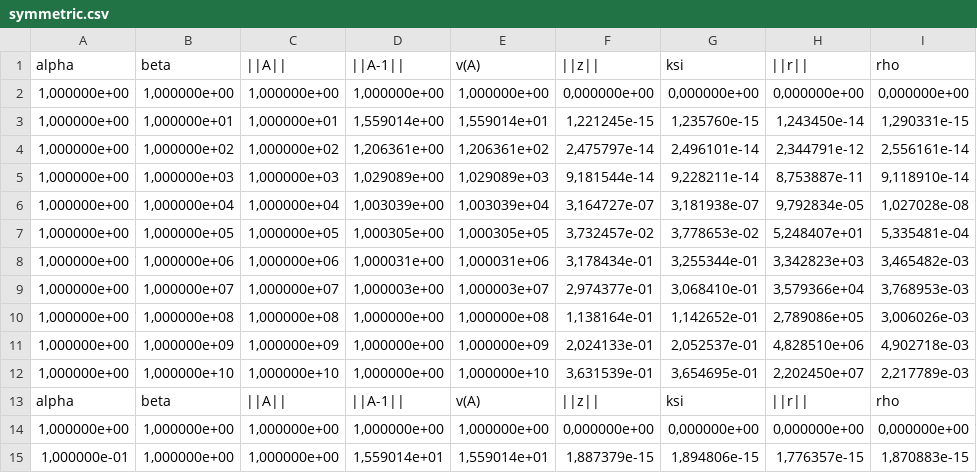
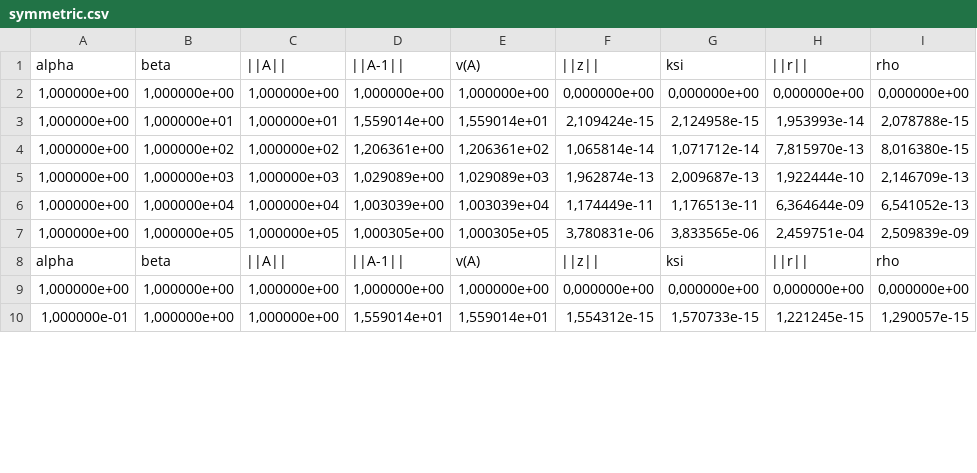
Before and after one commit to DmitryVitutnev/numerical_analysis, a CSV file: numerical_analysis/results/richardson/symmetric.csv, drawn as a sheet; only a part is shown; the diff covers the shown part only.

Commit message:
Added iterations to Richardson. Richardson now works with approximate eigens

```diff
--- a/numerical_analysis/results/richardson/symmetric.csv
+++ b/numerical_analysis/results/richardson/symmetric.csv
@@ -2,14 +2,9 @@ alpha;beta;||A||;||A-1||;v(A);||z||;ksi;||r||;rho
 1,000000e+00;1,000000e+00;1,000000e+00;1,000000e+00;1,000000e+00;0,000000e+00;0,000000e+00;0,000000e+00;0,000000e+00
-1,000000e+00;1,000000e+01;1,000000e+01;1,559014e+00;1,559014e+01;1,221245e-15;1,235760e-15;1,243450e-14;1,290331e-15
-1,000000e+00;1,000000e+02;1,000000e+02;1,206361e+00;1,206361e+02;2,475797e-14;2,496101e-14;2,344791e-12;2,556161e-14
-1,000000e+00;1,000000e+03;1,000000e+03;1,029089e+00;1,029089e+03;9,181544e-14;9,228211e-14;8,753887e-11;9,118910e-14
-1,000000e+00;1,000000e+04;1,000000e+04;1,003039e+00;1,003039e+04;3,164727e-07;3,181938e-07;9,792834e-05;1,027028e-08
-1,000000e+00;1,000000e+05;1,000000e+05;1,000305e+00;1,000305e+05;3,732457e-02;3,778653e-02;5,248407e+01;5,335481e-04
-1,000000e+00;1,000000e+06;1,000000e+06;1,000031e+00;1,000031e+06;3,178434e-01;3,255344e-01;3,342823e+03;3,465482e-03
-1,000000e+00;1,000000e+07;1,000000e+07;1,000003e+00;1,000003e+07;2,974377e-01;3,068410e-01;3,579366e+04;3,768953e-03
-1,000000e+00;1,000000e+08;1,000000e+08;1,000000e+00;1,000000e+08;1,138164e-01;1,142652e-01;2,789086e+05;3,006026e-03
-1,000000e+00;1,000000e+09;1,000000e+09;1,000000e+00;1,000000e+09;2,024133e-01;2,052537e-01;4,828510e+06;4,902718e-03
-1,000000e+00;1,000000e+10;1,000000e+10;1,000000e+00;1,000000e+10;3,631539e-01;3,654695e-01;2,202450e+07;2,217789e-03
+1,000000e+00;1,000000e+01;1,000000e+01;1,559014e+00;1,559014e+01;2,109424e-15;2,124958e-15;1,953993e-14;2,078788e-15
+1,000000e+00;1,000000e+02;1,000000e+02;1,206361e+00;1,206361e+02;1,065814e-14;1,071712e-14;7,815970e-13;8,016380e-15
+1,000000e+00;1,000000e+03;1,000000e+03;1,029089e+00;1,029089e+03;1,962874e-13;2,009687e-13;1,922444e-10;2,146709e-13
+1,000000e+00;1,000000e+04;1,000000e+04;1,003039e+00;1,003039e+04;1,174449e-11;1,176513e-11;6,364644e-09;6,541052e-13
+1,000000e+00;1,000000e+05;1,000000e+05;1,000305e+00;1,000305e+05;3,780831e-06;3,833565e-06;2,459751e-04;2,509839e-09
 alpha;beta;||A||;||A-1||;v(A);||z||;ksi;||r||;rho
 1,000000e+00;1,000000e+00;1,000000e+00;1,000000e+00;1,000000e+00;0,000000e+00;0,000000e+00;0,000000e+00;0,000000e+00
-1,000000e-01;1,000000e+00;1,000000e+00;1,559014e+01;1,559014e+01;1,887379e-15;1,894806e-15;1,776357e-15;1,870883e-15
+1,000000e-01;1,000000e+00;1,000000e+00;1,559014e+01;1,559014e+01;1,554312e-15;1,570733e-15;1,221245e-15;1,290057e-15
```
Also changed, not shown: 5 removed rows and 16 edited cells elsewhere in this file, numerical_analysis/results/richardson/jordan.csv, numerical_analysis/results/richardson/simple.csv, 3 other files.
